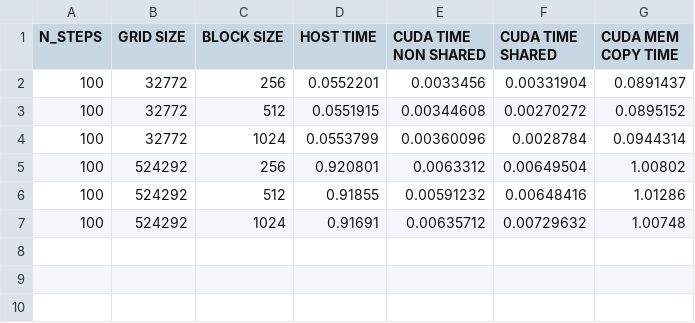
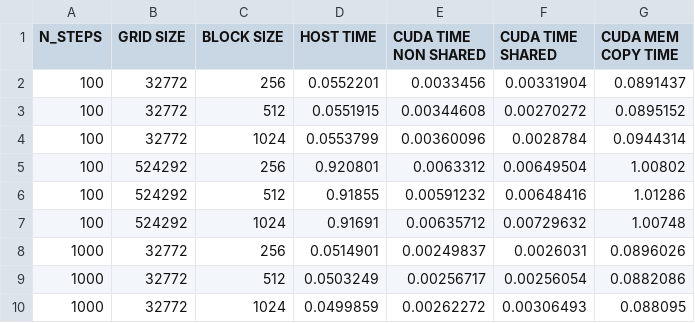
Before and after one commit to cmse822/project-5-gpus-with-cuda-team-4, a CSV file: Output.csv, drawn as a sheet; the diff names each change by its address in the sheet, - before the commit and + after, or states it on an @@ line.

Commit message:
Update output.csv

```diff
--- a/Output.csv
+++ b/Output.csv
+row 8: 1000 | 32772 | 256 | 0.0514901 | 0.00249837 | 0.0026031 | 0.0896026
+row 9: 1000 | 32772 | 512 | 0.0503249 | 0.00256717 | 0.00256054 | 0.0882086
+row 10: 1000 | 32772 | 1024 | 0.0499859 | 0.00262272 | 0.00306493 | 0.088095
```
